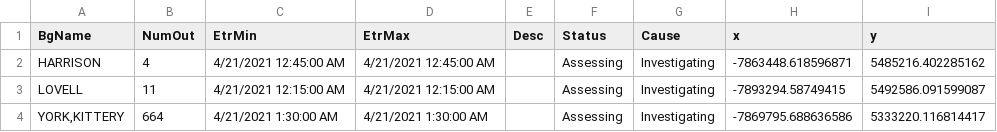
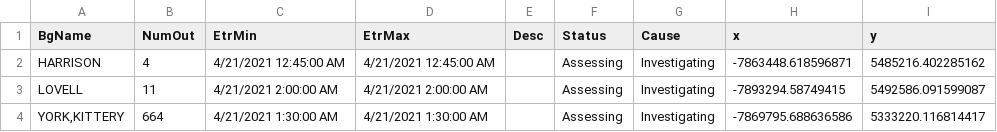
Before and after one commit to abkfenris/cmp-outages, a CSV file: cmp_outages.csv, drawn as a sheet.

```diff
--- a/cmp_outages.csv
+++ b/cmp_outages.csv
@@ -2,3 +2,3 @@ BgName,NumOut,EtrMin,EtrMax,Desc,Status,Cause,x,y
 HARRISON,4,4/21/2021 12:45:00 AM,4/21/2021 12:45:00 AM,,Assessing,Investigating,-7863448.618596871,5485216.402285162
-LOVELL,11,4/21/2021 12:15:00 AM,4/21/2021 12:15:00 AM,,Assessing,Investigating,-7893294.58749415,5492586.091599087
+LOVELL,11,4/21/2021 2:00:00 AM,4/21/2021 2:00:00 AM,,Assessing,Investigating,-7893294.58749415,5492586.091599087
 "YORK,KITTERY",664,4/21/2021 1:30:00 AM,4/21/2021 1:30:00 AM,,Assessing,Investigating,-7869795.688636586,5333220.116814417
```
